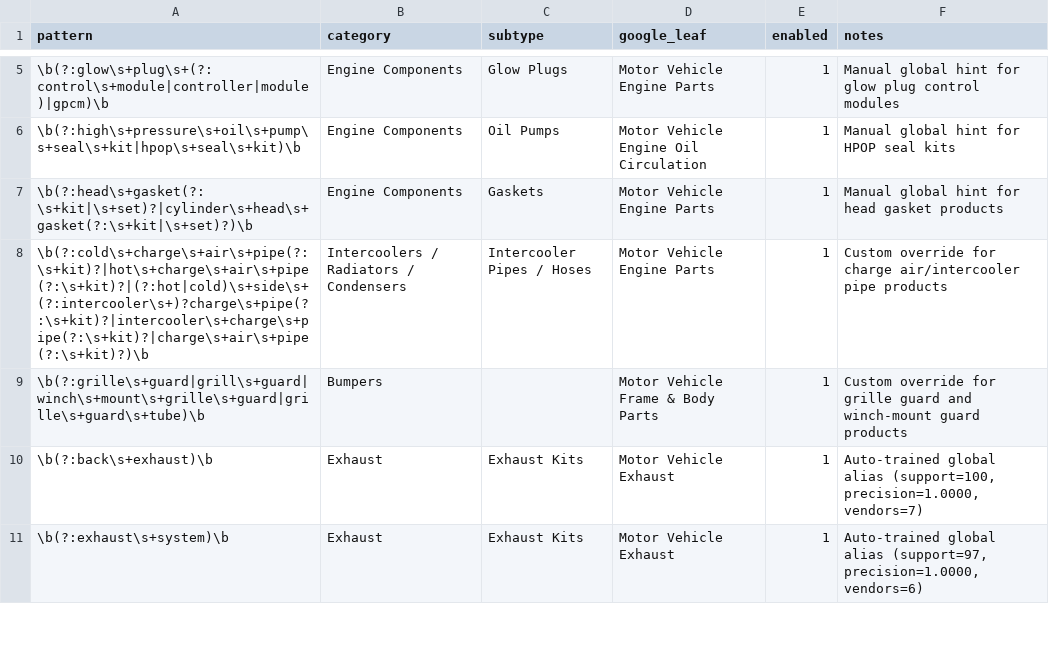
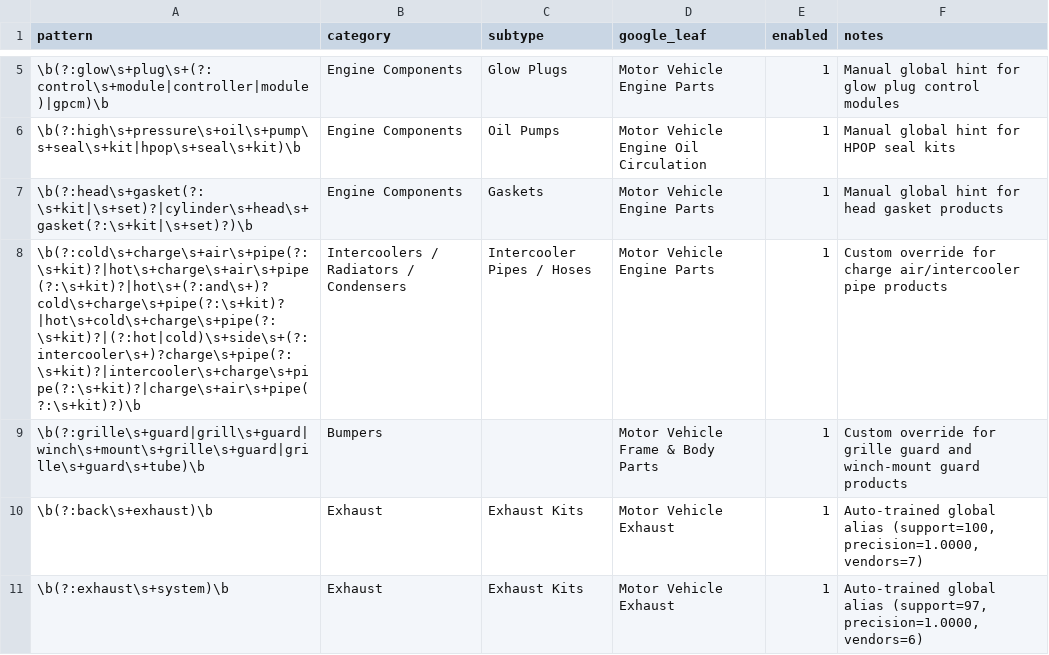
Before and after one commit to DieselMikeK/ProductProspector, a CSV file: app/required/rules/type_mapping_custom_hints.csv, drawn as a sheet; only a part is shown, gaps mark what is left out.

```diff
--- a/app/required/rules/type_mapping_custom_hints.csv
+++ b/app/required/rules/type_mapping_custom_hints.csv
@@ -7,3 +7,3 @@ pattern,category,subtype,google_leaf,enabled,notes
 \b(?:head\s+gasket(?:\s+kit|\s+set)?|cylinder\s+head\s+gasket(?:\s+kit|\s+set)?)\b,Engine Components,Gaskets,Motor Vehicle Engine Parts,1,Manual global hint for head gasket products
-\b(?:cold\s+charge\s+air\s+pipe(?:\s+kit)?|hot\s+charge\s+air\s+pipe(?:\s+kit)?|(?:hot|cold)\s+side\s+(?:intercooler\s+)?charge\s+pipe(?:\s+kit)?|intercooler\s+charge\s+pipe(?:\s+kit)?|charge\s+air\s+pipe(?:\s+kit)?)\b,Intercoolers / Radiators / Condensers,Intercooler Pipes / Hoses,Motor Vehicle Engine Parts,1,Custom override for charge air/intercooler pipe products
+\b(?:cold\s+charge\s+air\s+pipe(?:\s+kit)?|hot\s+charge\s+air\s+pipe(?:\s+kit)?|hot\s+(?:and\s+)?cold\s+charge\s+pipe(?:\s+kit)?|hot\s+cold\s+charge\s+pipe(?:\s+kit)?|(?:hot|cold)\s+side\s+(?:intercooler\s+)?charge\s+pipe(?:\s+kit)?|intercooler\s+charge\s+pipe(?:\s+kit)?|charge\s+air\s+pipe(?:\s+kit)?)\b,Intercoolers / Radiators / Condensers,Intercooler Pipes / Hoses,Motor Vehicle Engine Parts,1,Custom override for charge air/intercooler pipe products
 \b(?:grille\s+guard|grill\s+guard|winch\s+mount\s+grille\s+guard|grille\s+guard\s+tube)\b,Bumpers,,Motor Vehicle Frame & Body Parts,1,Custom override for grille guard and winch-mount guard products
```
Also changed, not shown: 9 other files.
